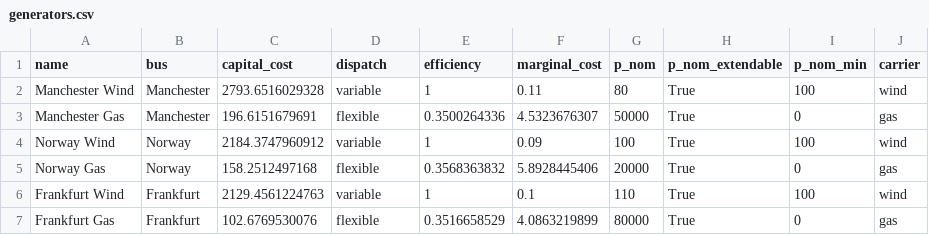
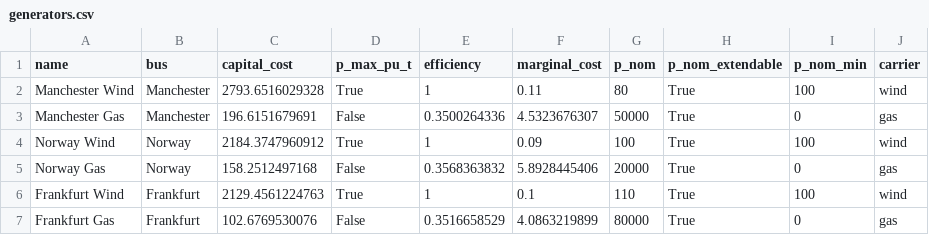
Before and after one commit to PyPSA/PyPSA, a CSV file: examples/ac-dc-meshed/ac-dc-data/generators.csv, drawn as a sheet.

```diff
--- a/examples/ac-dc-meshed/ac-dc-data/generators.csv
+++ b/examples/ac-dc-meshed/ac-dc-data/generators.csv
@@ -1,7 +1,7 @@
-name,bus,capital_cost,dispatch,efficiency,marginal_cost,p_nom,p_nom_extendable,p_nom_min,carrier
-Manchester Wind,Manchester,2793.6516029328,variable,1,0.11,80,True,100,wind
-Manchester Gas,Manchester,196.6151679691,flexible,0.3500264336,4.5323676307,50000,True,0,gas
-Norway Wind,Norway,2184.3747960912,variable,1,0.09,100,True,100,wind
-Norway Gas,Norway,158.2512497168,flexible,0.3568363832,5.8928445406,20000,True,0,gas
-Frankfurt Wind,Frankfurt,2129.4561224763,variable,1,0.1,110,True,100,wind
-Frankfurt Gas,Frankfurt,102.6769530076,flexible,0.3516658529,4.0863219899,80000,True,0,gas
+name,bus,capital_cost,p_max_pu_t,efficiency,marginal_cost,p_nom,p_nom_extendable,p_nom_min,carrier
+Manchester Wind,Manchester,2793.6516029328,True,1,0.11,80,True,100,wind
+Manchester Gas,Manchester,196.6151679691,False,0.3500264336,4.5323676307,50000,True,0,gas
+Norway Wind,Norway,2184.3747960912,True,1,0.09,100,True,100,wind
+Norway Gas,Norway,158.2512497168,False,0.3568363832,5.8928445406,20000,True,0,gas
+Frankfurt Wind,Frankfurt,2129.4561224763,True,1,0.1,110,True,100,wind
+Frankfurt Gas,Frankfurt,102.6769530076,False,0.3516658529,4.0863219899,80000,True,0,gas
```
Also changed, not shown: examples/opf-storage-hvdc/opf-storage-data/storage_units.csv, 2 other files.
